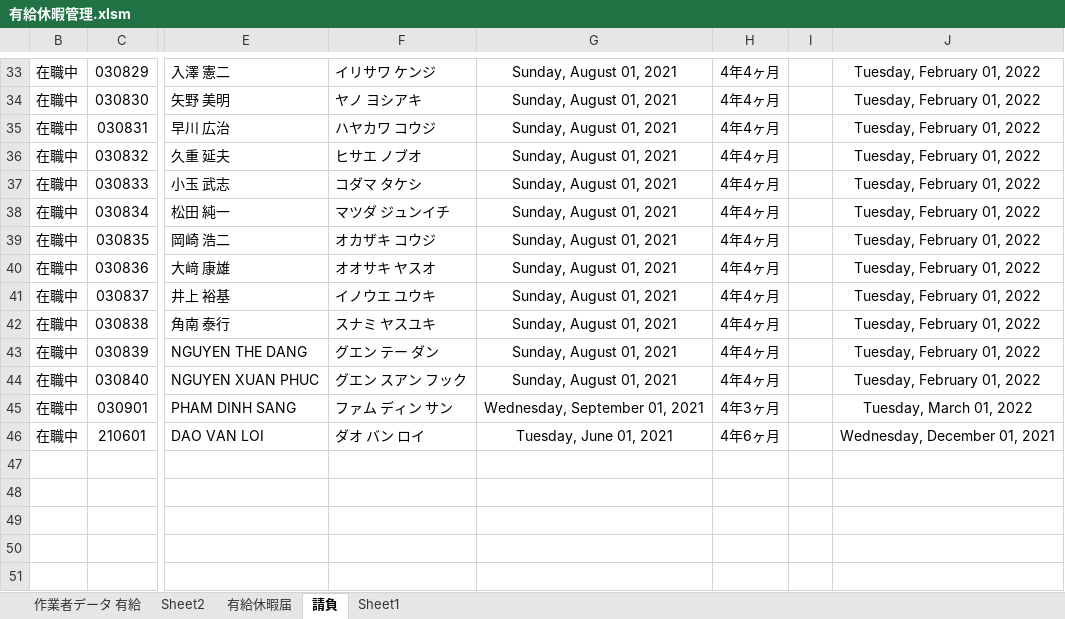
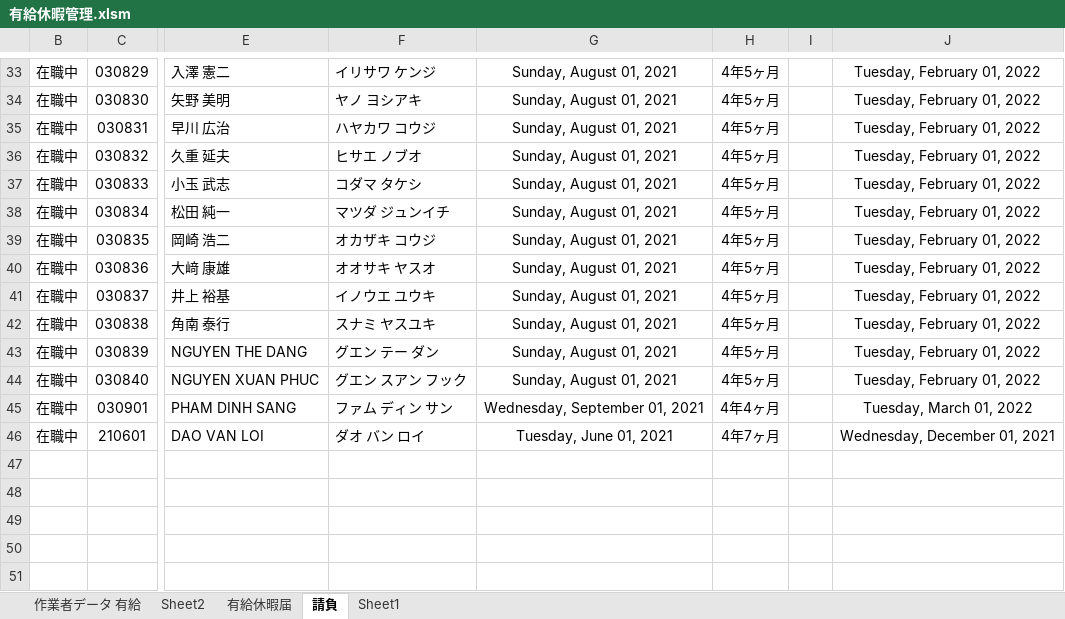
Before and after one commit to jokken79/YuKyuDATA-app1.0v, an Excel workbook: 有給休暇管理.xlsm, sheet 請負, drawn as a sheet; only a part is shown, gaps mark what is left out; values as stored, in another font and other column widths than the file's, no borders; charts and pictures and conditional formats and table styles not drawn; the diff covers the shown part only; the diff names each change by its address in the sheet, - before the commit and + after, or states it on an @@ line.

```diff
--- a/有給休暇管理.xlsm (sheet 請負)
+++ b/有給休暇管理.xlsm (sheet 請負)
-H33:H44: 4年4ヶ月
+H33:H44: 4年5ヶ月
-H45: 4年3ヶ月
+H45: 4年4ヶ月
-H46: 4年6ヶ月
+H46: 4年7ヶ月
```
Also changed, not shown: 28 edited cells elsewhere in this sheet, sheet 作業者データ 有給, sheet Sheet1, sheet 有給休暇届, charts or pictures, 8 other files.
